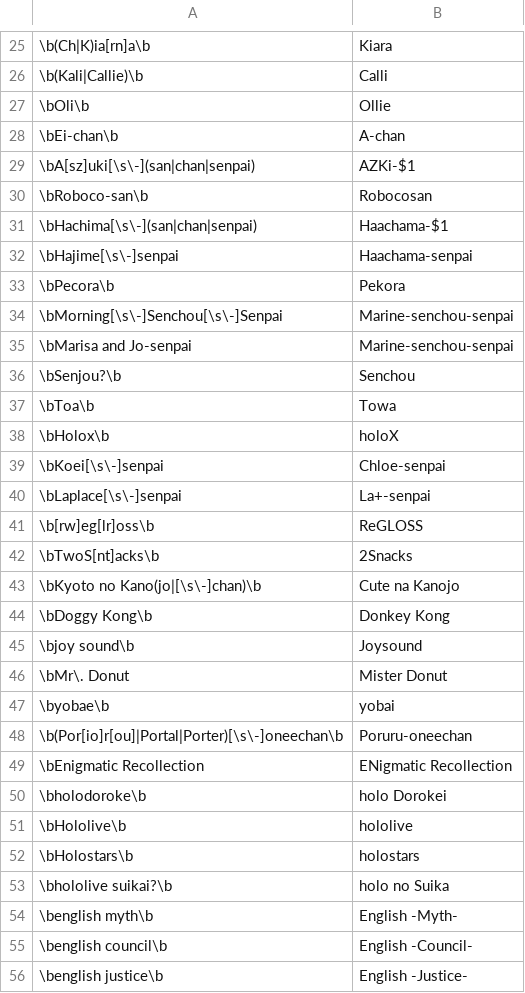
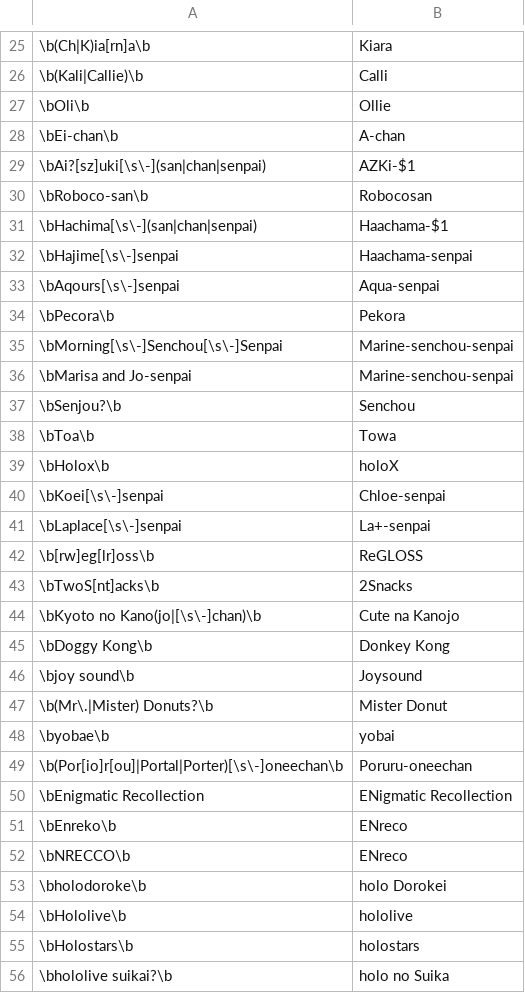
Before and after one commit to NeoAdonis/fwmc-transcript, a CSV file: morning/config/replacements.csv, drawn as a sheet; only a part is shown, gaps mark what is left out; the shorter side is filled out with more unchanged rows; addresses are those after the commit; the diff names each change by its address in the sheet, - before the commit and + after, or states it on an @@ line.

Commit message:
Updated prompt, added more replacements

```diff
--- a/morning/config/replacements.csv
+++ b/morning/config/replacements.csv
-A29: \bA[sz]uki[\s\-](san|chan|senpai)
+A29: \bAi?[sz]uki[\s\-](san|chan|senpai)
+row 33: \bAqours[\s\-]senpai | Aqua-senpai
-A47: \bMr\. Donut
+A47: \b(Mr\.|Mister) Donuts?\b
+row 51: \bEnreko\b | ENreco
+row 52: \bNRECCO\b | ENreco
```
Also changed, not shown: 9 other files.
